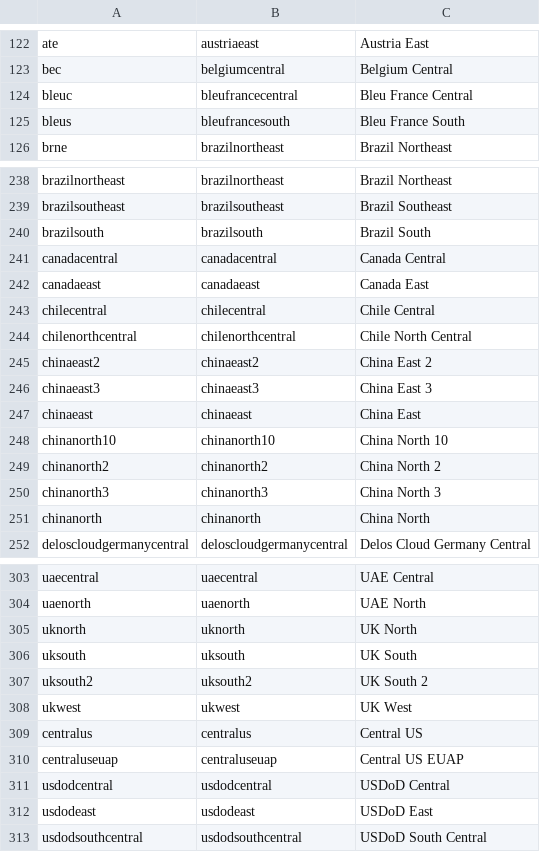
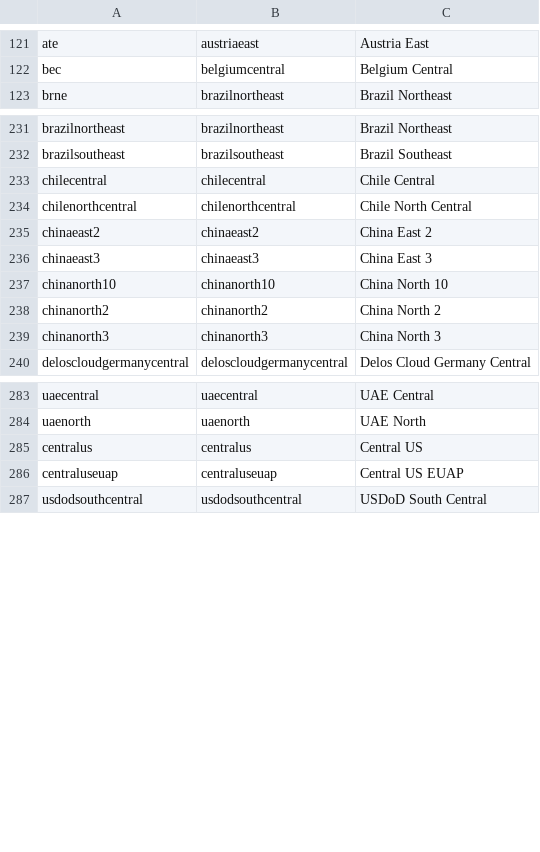
Before and after one commit to microsoft/finops-toolkit, a CSV file: src/open-data/Regions.csv, drawn as a sheet; only a part is shown, gaps mark what is left out; the diff covers the shown part only.

Commit message:
Remove duplicate rows

```diff
--- a/src/open-data/Regions.csv
+++ b/src/open-data/Regions.csv
@@ -123,4 +122,2 @@ ate,austriaeast,Austria East
 bec,belgiumcentral,Belgium Central
-bleuc,bleufrancecentral,Bleu France Central
-bleus,bleufrancesouth,Bleu France South
 brne,brazilnortheast,Brazil Northeast
@@ -239,5 +232,2 @@ brazilnortheast,brazilnortheast,Brazil Northeast
 brazilsoutheast,brazilsoutheast,Brazil Southeast
-brazilsouth,brazilsouth,Brazil South
-canadacentral,canadacentral,Canada Central
-canadaeast,canadaeast,Canada East
 chilecentral,chilecentral,Chile Central
@@ -246,3 +236,2 @@ chinaeast2,chinaeast2,China East 2
 chinaeast3,chinaeast3,China East 3
-chinaeast,chinaeast,China East
 chinanorth10,chinanorth10,China North 10
@@ -250,3 +239,2 @@ chinanorth2,chinanorth2,China North 2
 chinanorth3,chinanorth3,China North 3
-chinanorth,chinanorth,China North
 deloscloudgermanycentral,deloscloudgermanycentral,Delos Cloud Germany Central
@@ -304,10 +284,4 @@ uaecentral,uaecentral,UAE Central
 uaenorth,uaenorth,UAE North
-uknorth,uknorth,UK North
-uksouth,uksouth,UK South
-uksouth2,uksouth2,UK South 2
-ukwest,ukwest,UK West
 centralus,centralus,Central US
 centraluseuap,centraluseuap,Central US EUAP
-usdodcentral,usdodcentral,USDoD Central
-usdodeast,usdodeast,USDoD East
 usdodsouthcentral,usdodsouthcentral,USDoD South Central
```
Also changed, not shown: 15 removed rows elsewhere in this file.
